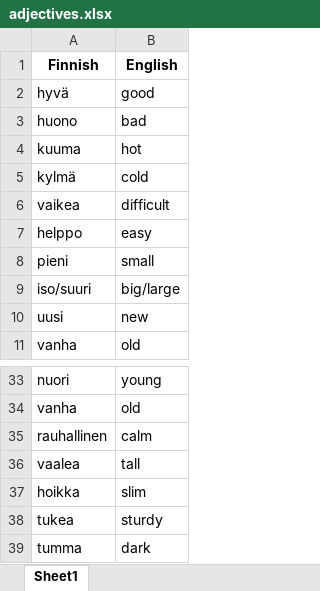
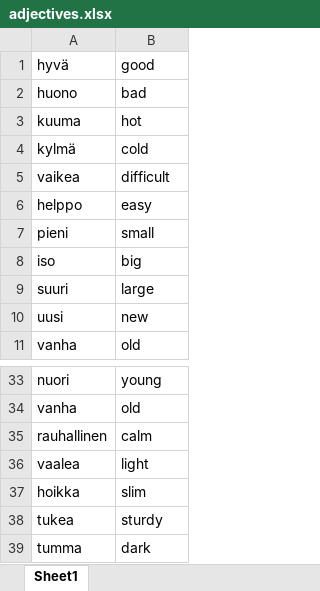
Before and after one commit to SylviaPotter/finnish-space, an Excel workbook: files/SM1/test 2/adjectives.xlsx, sheet Sheet1, drawn as a sheet; only a part is shown, gaps mark what is left out; values as stored, in another font and other column widths than the file's, no borders; removed rows and columns are numbered as before the commit, all else as after; the diff names each change by its address in the sheet, - before the commit and + after, or states it on an @@ line.

```diff
--- a/files/SM1/test 2/adjectives.xlsx (sheet Sheet1)
+++ b/files/SM1/test 2/adjectives.xlsx (sheet Sheet1)
-row 1: Finnish | English
-row 9: iso/suuri | big/large
+row 8: iso | big
+row 9: suuri | large
-B36: tall
+B36: light
```
Also changed, not shown: files/SM1/K5/K5T1.xlsx, files/SM1/test 2/spelling.xlsx, 16 other files.
